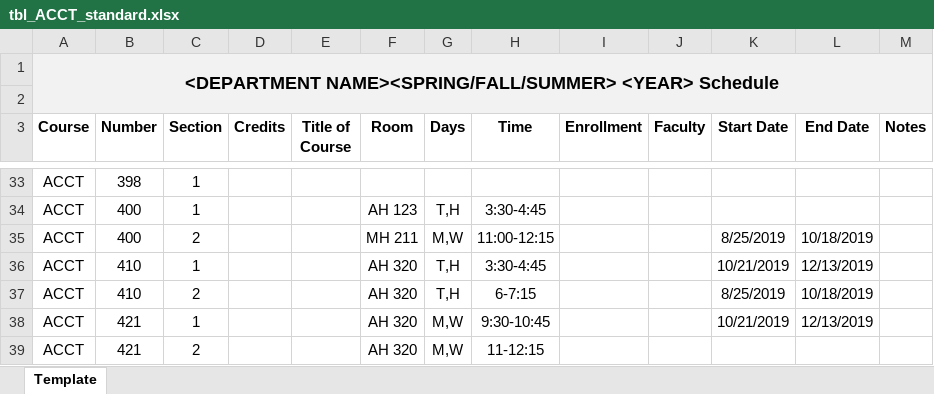
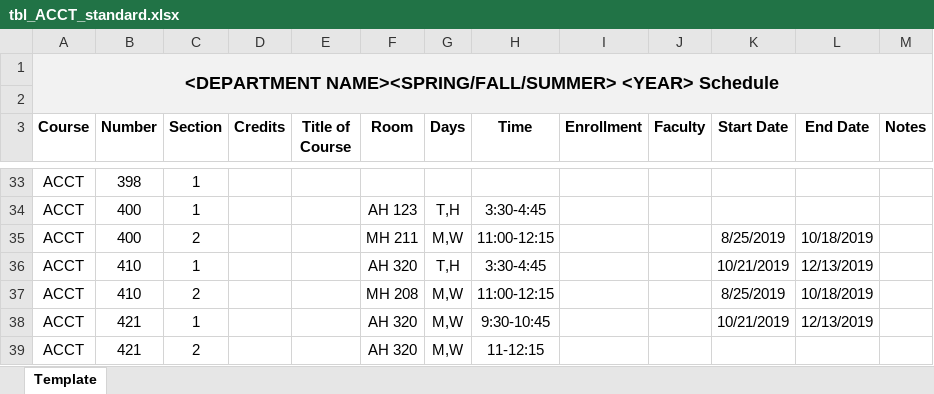
Before and after one commit to igorneaga/schedule, an Excel workbook: test_excel_files/tbl_ACCT_standard.xlsx, sheet Template, drawn as a sheet; only a part is shown, gaps mark what is left out; values as stored, in another font and other column widths than the file's, no borders; the diff names each change by its address in the sheet, - before the commit and + after, or states it on an @@ line.

```diff
--- a/test_excel_files/tbl_ACCT_standard.xlsx (sheet Template)
+++ b/test_excel_files/tbl_ACCT_standard.xlsx (sheet Template)
-F37 (Room): AH 320
+F37 (Room): MH 208
-G37 (Days): T,H
+G37 (Days): M,W
-H37 (Time): 6-7:15
+H37 (Time): 11:00-12:15
```
Also changed, not shown: 1 other file.
